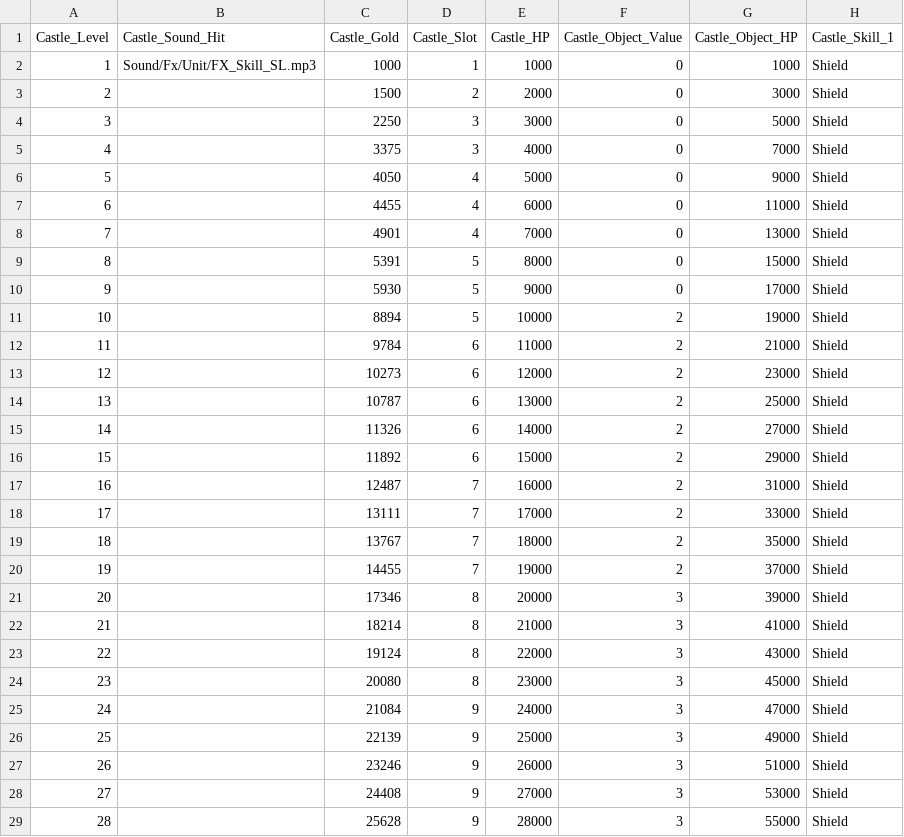
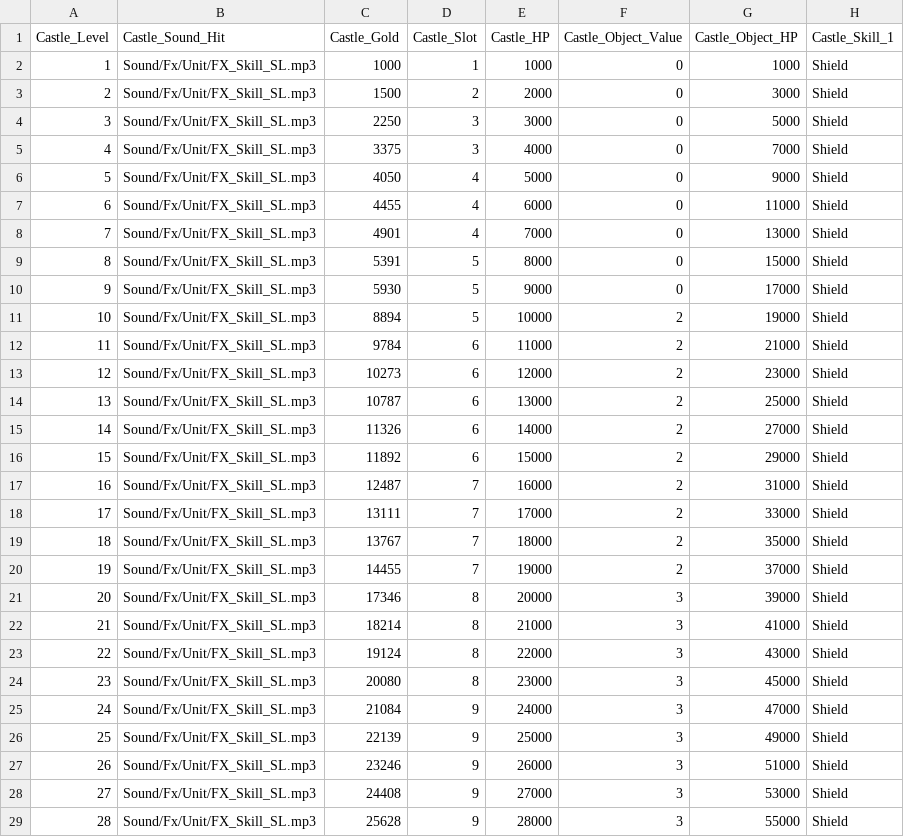
Before and after one commit to wodud1378/castle-hero, a CSV file: CastleHero_Table/Castle_Table.csv, drawn as a sheet; only a part is shown; the diff covers the shown part only; the diff names each change by its address in the sheet, - before the commit and + after, or states it on an @@ line.

```diff
--- a/CastleHero_Table/Castle_Table.csv
+++ b/CastleHero_Table/Castle_Table.csv
-B3:B29 (Castle_Sound_Hit): (empty)
+B3:B29 (Castle_Sound_Hit): Sound/Fx/Unit/FX_Skill_SL.mp3
```
Also changed, not shown: 72 edited cells elsewhere in this file, CastleHero_Table/Shop_Rwd_Table.csv, 1 other file.
